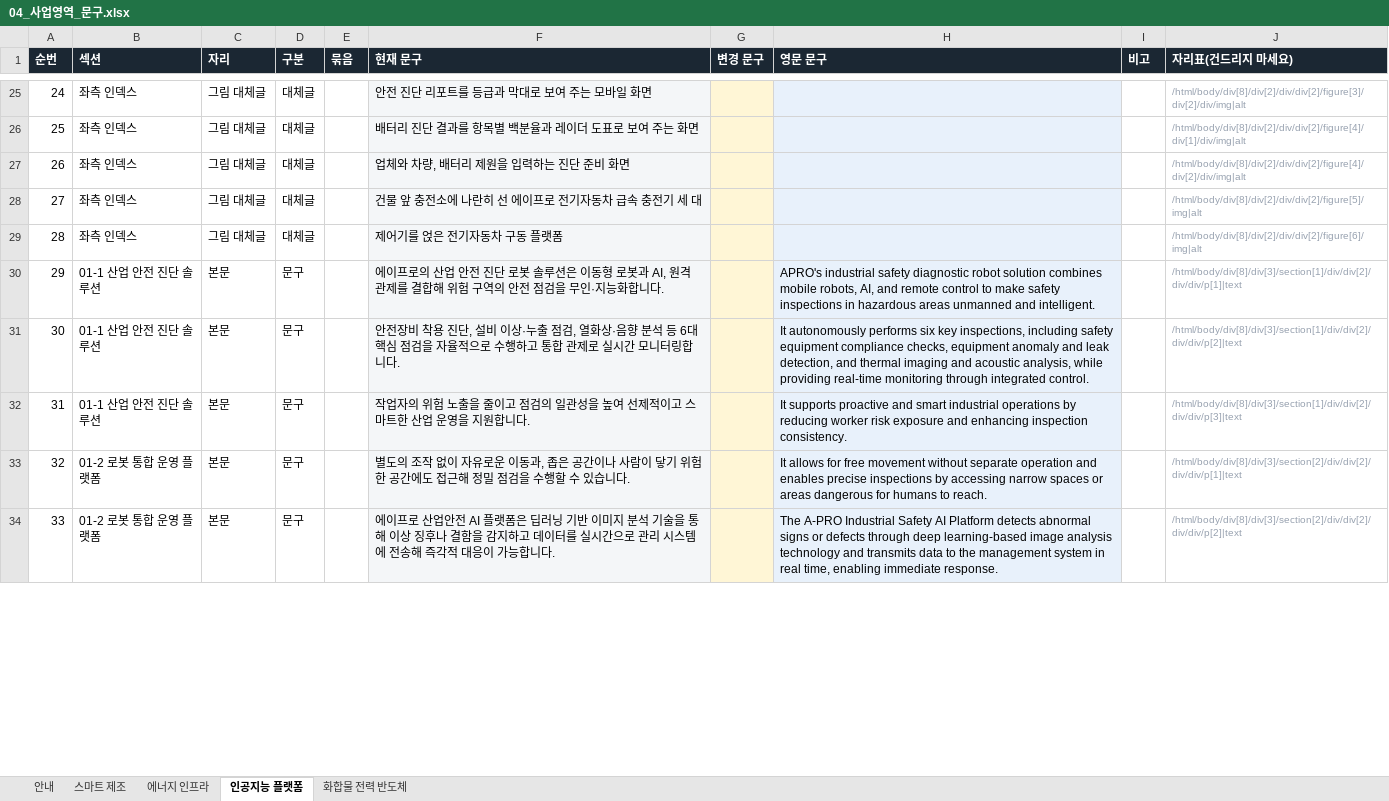
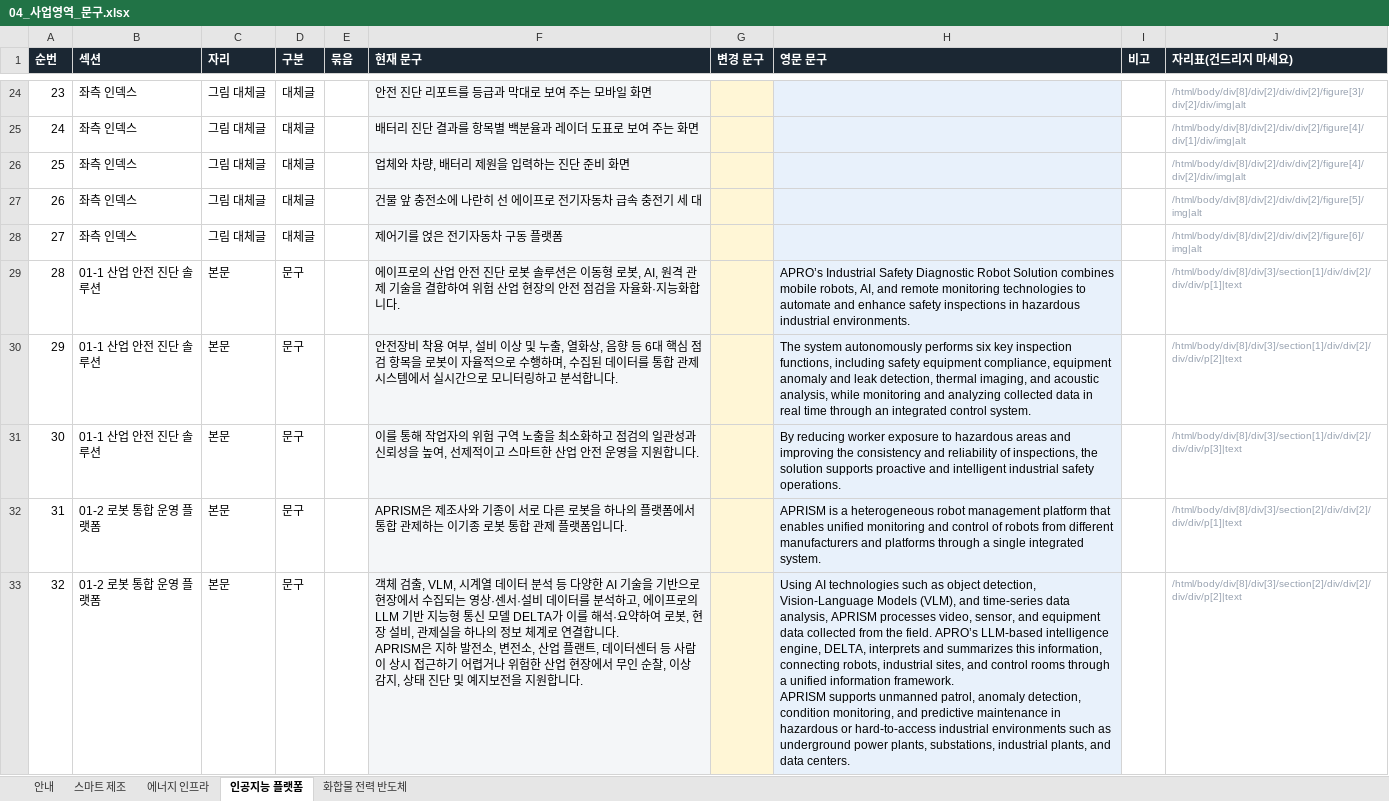
Before and after one commit to 01hye0ne/apro-website, an Excel workbook: content-export/04_사업영역_문구.xlsx, sheet 인공지능 플랫폼, drawn as a sheet; only a part is shown, gaps mark what is left out; values as stored, in another font and other column widths than the file's, no borders; addresses are those after the commit; ↵ is a line break in a cell; the diff covers the shown part only; the diff names each change by its address in the sheet, - before the commit and + after, or states it on an @@ line.

```diff
--- a/content-export/04_사업영역_문구.xlsx (sheet 인공지능 플랫폼)
+++ b/content-export/04_사업영역_문구.xlsx (sheet 인공지능 플랫폼)
@@ column A (순번) renumbered from row 20 down @@
-F29 (현재 문구): …형 로봇과 AI, 원격 관제를 결합해 위험 구역의 안전 점검을 무인·지능화…
+F29 (현재 문구): …형 로봇, AI, 원격 관제 기술을 결합하여 위험 산업 현장의 안전 점검을 자율화·지능화…
-H29 (영문 문구): APRO's industrial safety diagnostic robot solution combines mobile robots, AI, and remote control to make safety inspections in hazardous areas unmanned and intelligent.
+H29 (영문 문구): APRO’s Industrial Safety Diagnostic Robot Solution combines mobile robots, AI, and remote monitoring technologies to automate and enhance safety inspections in hazardous industrial environments.
-F30 (현재 문구): …착용 진단, 설비 이상·누출 점검, 열화상·음향 분석 등 6대 핵심 점검을 자율적으로 수행하고 통합 관제로 실시간 모니터링합니다.
+F30 (현재 문구): …착용 여부, 설비 이상 및 누출, 열화상, 음향 등 6대 핵심 점검 항목을 로봇이 자율적으로 수행하며, 수집된 데이터를 통합 관제 시스템에서 실시간으로 모니터링하고 분석합니다.
-H30 (영문 문구): It autonomously performs six key inspections, including safety equipment compliance checks, equipment anomaly and leak detection, and thermal imaging and acoustic analysis, while providing real-time monitoring through integrated control.
+H30 (영문 문구): The system autonomously performs six key inspection functions, including safety equipment compliance, equipment anomaly and leak detection, thermal imaging, and acoustic analysis, while monitoring and analyzing collected data in real time through an integrated control system.
-F31 (현재 문구): 작업자의 위험 노출을 줄이고 점검의 일관성을 높여 선제적이고 스마트한 산업 운영을…
+F31 (현재 문구): 이를 통해 작업자의 위험 구역 노출을 최소화하고 점검의 일관성과 신뢰성을 높여, 선제적이고 스마트한 산업 안전 운영을…
-H31 (영문 문구): It supports proactive and smart industrial operations by reducing worker risk exposure and enhancing inspection consistency.
+H31 (영문 문구): By reducing worker exposure to hazardous areas and improving the consistency and reliability of inspections, the solution supports proactive and intelligent industrial safety operations.
-F32 (현재 문구): 별도의 조작 없이 자유로운 이동과, 좁은 공간이나 사람이 닿기 위험한 공간에도 접근해 정밀 점검을 수행할 수 있습니다.
+F32 (현재 문구): APRISM은 제조사와 기종이 서로 다른 로봇을 하나의 플랫폼에서 통합 관제하는 이기종 로봇 통합 관제 플랫폼입니다.
-H32 (영문 문구): It allows for free movement without separate operation and enables precise inspections by accessing narrow spaces or areas dangerous for humans to reach.
+H32 (영문 문구): APRISM is a heterogeneous robot management platform that enables unified monitoring and control of robots from different manufacturers and platforms through a single integrated system.
-F33 (현재 문구): 에이프로 산업안전 AI 플랫폼은 딥러닝 기반 이미지 분석 기술을 통해 이상 징후나 결함을 감지하고 데이터를 실시간으로 관리 시스템에 전송해 즉각적 대응이 가능합니다.
+F33 (현재 문구): 객체 검출, VLM, 시계열 데이터 분석 등 다양한 AI 기술을 기반으로 현장에서 수집되는 영상·센서·설비 데이터를 분석하고, 에이프로의 LLM 기반 지능형 통신 모델 DELTA가 이를 해석·요약하여 로봇, 현장 설비, 관제실을 하나의 정보 체계로 연결합니다. ↵ APRISM은 지하 발전소, 변전소, 산업 플랜트, 데이터센터 등 사람이 상시 접근하기 어렵거나 위험한 산업 현장에서 무인 순찰, 이상 감지, 상태 진단 및 예지보전을 지원합니다.
-H33 (영문 문구): The A-PRO Industrial Safety AI Platform detects abnormal signs or defects through deep learning-based image analysis technology and transmits data to the management system in real time, enabling immediate response.
+H33 (영문 문구): Using AI technologies such as object detection, Vision-Language Models (VLM), and time-series data analysis, APRISM processes video, sensor, and equipment data collected from the field. APRO’s LLM-based intelligence engine, DELTA, interprets and summarizes this information, connecting robots, industrial sites, and control rooms through a unified information framework. ↵ APRISM supports unmanned patrol, anomaly detection, condition monitoring, and predictive maintenance in hazardous or hard-to-access industrial environments such as underground power plants, substations, industrial plants, and data centers.
```
Also changed, not shown: 1 added row, 3 removed rows and 34 edited cells elsewhere in this sheet, sheet 안내, 4 other files.
